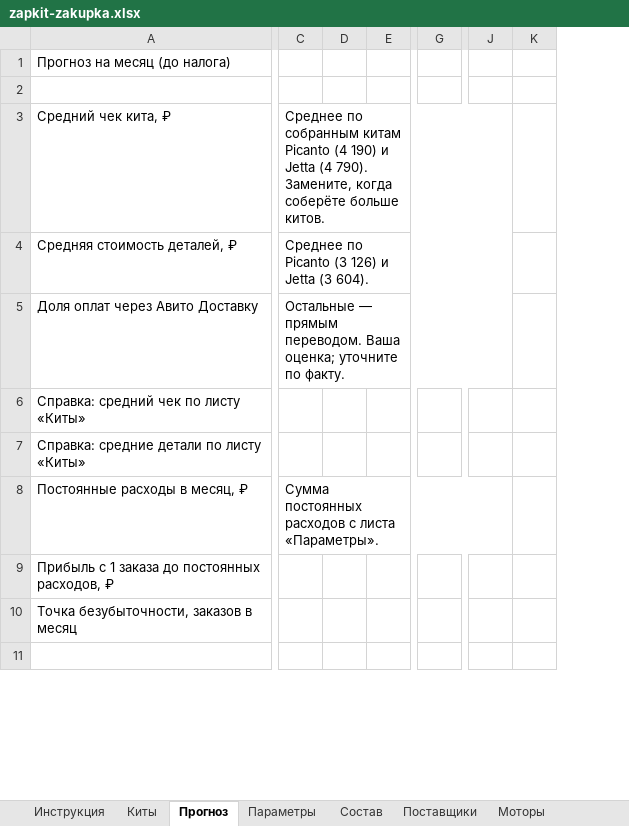
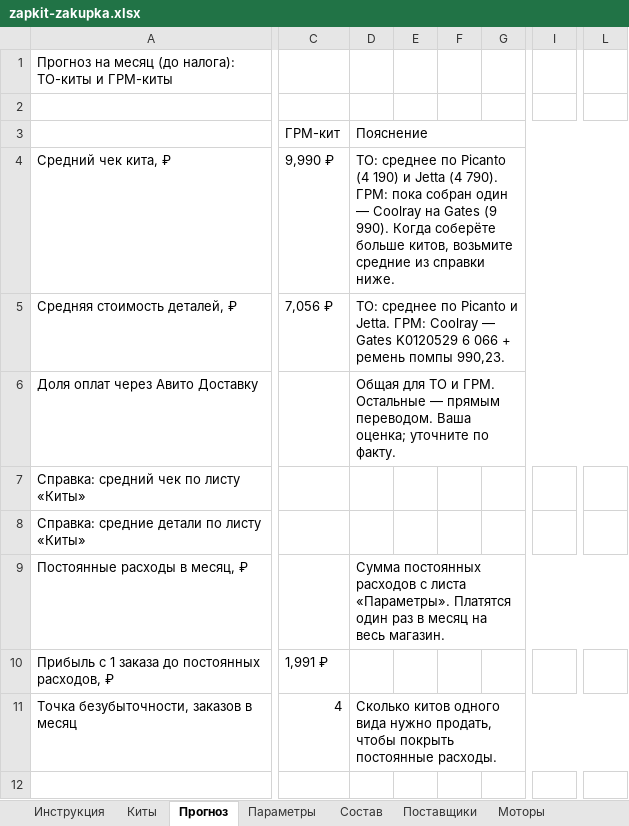
Before and after one commit to Armen111111/fourmatic-shop, an Excel workbook: avito/zapkit-zakupka.xlsx, sheet Прогноз, drawn as a sheet; only a part is shown, gaps mark what is left out; values as stored, in another font and other column widths than the file's, no cell formats; conditional formats not drawn; removed rows and columns are numbered as before the commit, all else as after; rows hold the shown columns only; the diff covers the shown part only; the diff names each change by its address in the sheet, - before the commit and + after, or states it on an @@ line.

```diff
--- a/avito/zapkit-zakupka.xlsx (sheet Прогноз)
+++ b/avito/zapkit-zakupka.xlsx (sheet Прогноз)
-column C, rows 3-8: Среднее по собранным китам Picanto (4 190) и Jetta (4 790). Замените, когда соберёте больше китов. | Среднее по Picanto (3 126) и Jetta (3 604). | Остальные — прямым переводом. Ваша оценка; уточните по факту. |  |  | Сумма постоянных расходов с листа «Параметры».
-column D, empty
-column E, empty
+column C, rows 4-11: 9,990 ₽ | 7,056 ₽ |  |  |  |  | 1,991 ₽ | 4
+column D, rows 4-11: ТО: среднее по Picanto (4 190) и Jetta (4 790). ГРМ: пока собран один — Coolray на Gates (9 990). Когда соберёте больше китов, возьмите средние из справки ниже. | ТО: среднее по Picanto и Jetta. ГРМ: Coolray — Gates K0120529 6 066 + ремень помпы 990,23. | Общая для ТО и ГРМ. Остальные — прямым переводом. Ваша оценка; уточните по факту. |  |  | Сумма постоянных расходов с листа «Параметры». Платятся один раз в месяц на весь магазин. |  | Сколько китов одного вида нужно продать, чтобы покрыть постоянные расходы.
+column E, empty
+column F, empty
+column G, empty
-column G, empty
+column I, empty
-column J, empty
-column K, empty
+column L, empty
-A1: Прогноз на месяц (до налога)
+A1: Прогноз на месяц (до налога): ТО-киты и ГРМ-киты
+row 3:  | ГРМ-кит | Пояснение
```
Also changed, not shown: 6 added rows, 1 removed row, 1 added column and 12 edited cells elsewhere in this sheet, sheet Инструкция, cell formats, formulas that keep their value, 1 other file.
